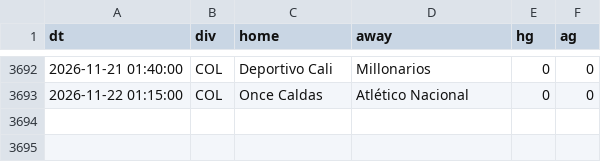
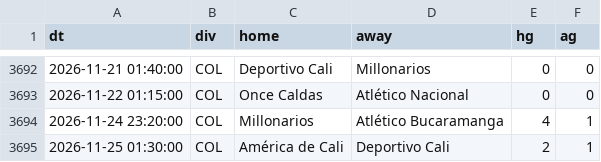
Before and after one commit to bien99/Pronos-Foot, a CSV file: data/espn_eu.csv, drawn as a sheet; only a part is shown, gaps mark what is left out.

```diff
--- a/data/espn_eu.csv
+++ b/data/espn_eu.csv
@@ -3693 +3693,3 @@ dt,div,home,away,hg,ag
 2026-11-22 01:15:00,COL,Once Caldas,Atlético Nacional,0,0
+2026-11-24 23:20:00,COL,Millonarios,Atlético Bucaramanga,4,1
+2026-11-25 01:30:00,COL,América de Cali,Deportivo Cali,2,1
```
Also changed, not shown: data/historique.csv, 3 other files.
